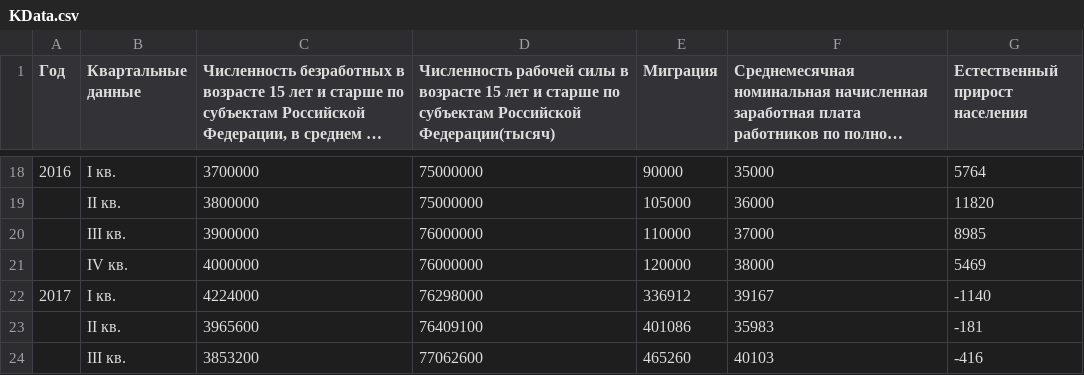
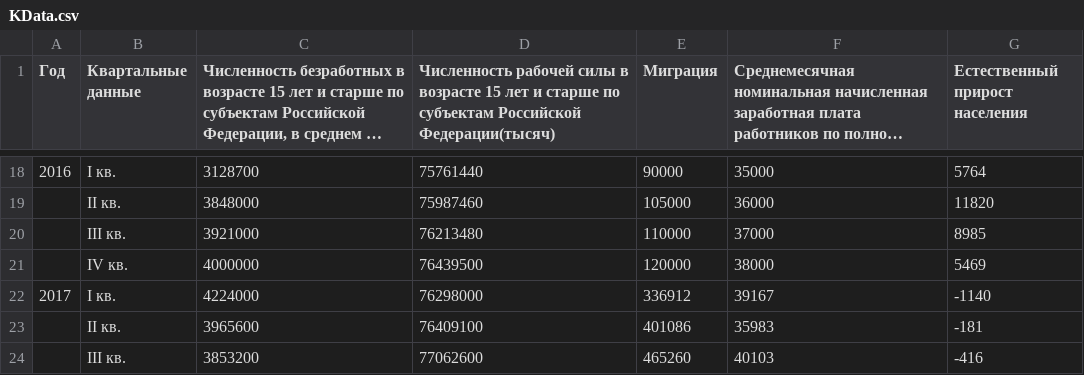
Before and after one commit to SergBabayan/csvtoshare, a CSV file: KData.csv, drawn as a sheet; only a part is shown, gaps mark what is left out; long unchanged cells end in …; the diff covers the shown part only.

```diff
--- a/KData.csv
+++ b/KData.csv
@@ -18,5 +18,5 @@
-2016;I кв.;3700000;75000000;90000;35000;5764
-;II кв.;3800000;75000000;105000;36000;11820
-;III кв.;3900000;76000000;110000;37000;8985
-;IV кв.;4000000;76000000;120000;38000;5469
+2016;I кв.;3128700;75761440;90000;35000;5764
+;II кв.;3848000;75987460;105000;36000;11820
+;III кв.;3921000;76213480;110000;37000;8985
+;IV кв.;4000000;76439500;120000;38000;5469
 2017;I кв.;4224000;76298000;336912;39167;-1140
```
Also changed, not shown: 31 edited cells elsewhere in this file.
